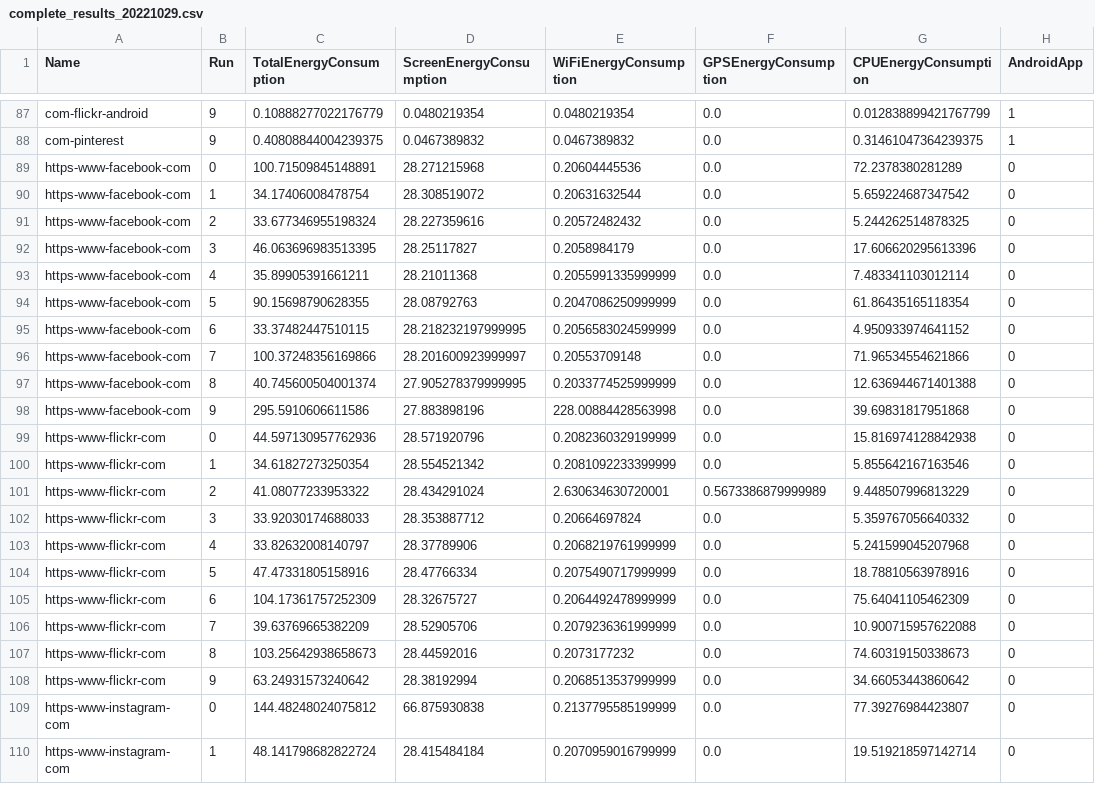
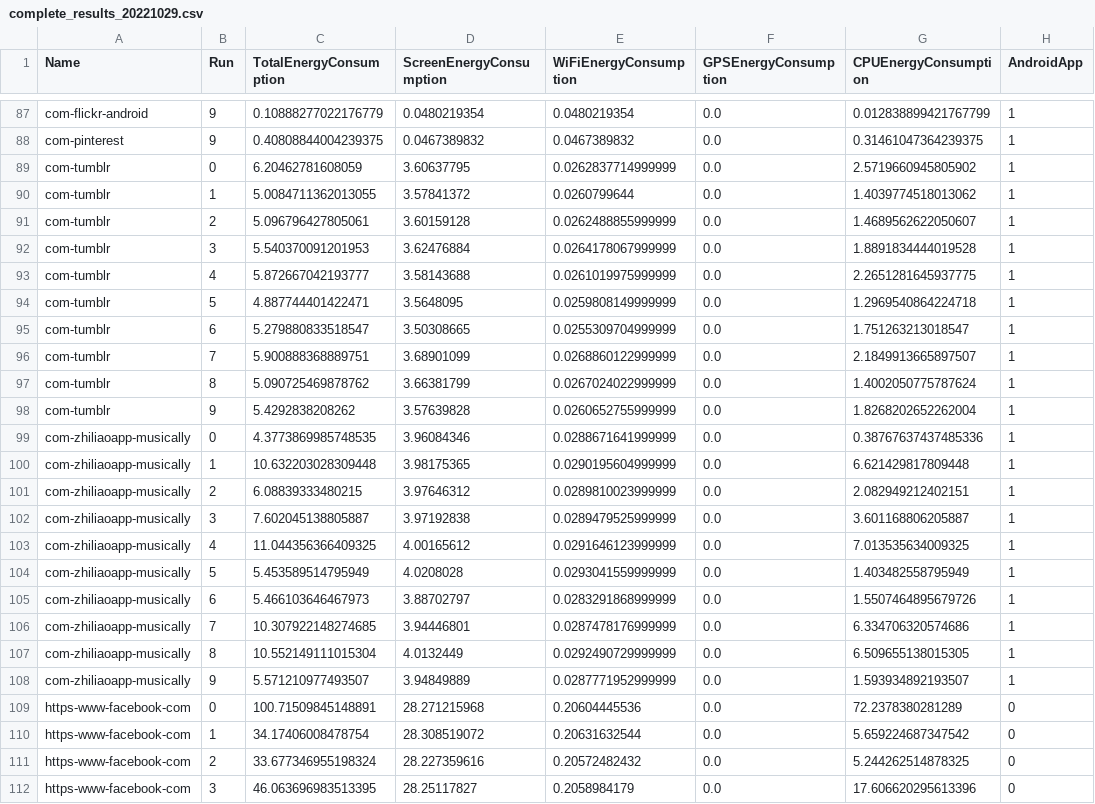
Before and after one commit to gianni1998/GreenLabs, a CSV file: complete_results_20221029.csv, drawn as a sheet; only a part is shown, gaps mark what is left out; the shorter side is filled out with more unchanged rows.

Commit message:
Updated dataset

```diff
--- a/complete_results_20221029.csv
+++ b/complete_results_20221029.csv
@@ -88,2 +88,22 @@ com-flickr-android,9,0.10888277022176779,0.0480219354,0.0480219354,0.0,0.0128388
 com-pinterest,9,0.40808844004239375,0.0467389832,0.0467389832,0.0,0.31461047364239375,1
+com-tumblr,0,6.20462781608059,3.60637795,0.0262837714999999,0.0,2.5719660945805902,1
+com-tumblr,1,5.0084711362013055,3.57841372,0.0260799644,0.0,1.4039774518013062,1
+com-tumblr,2,5.096796427805061,3.60159128,0.0262488855999999,0.0,1.4689562622050607,1
+com-tumblr,3,5.540370091201953,3.62476884,0.0264178067999999,0.0,1.8891834444019528,1
+com-tumblr,4,5.872667042193777,3.58143688,0.0261019975999999,0.0,2.2651281645937775,1
+com-tumblr,5,4.887744401422471,3.5648095,0.0259808149999999,0.0,1.2969540864224718,1
+com-tumblr,6,5.279880833518547,3.50308665,0.0255309704999999,0.0,1.751263213018547,1
+com-tumblr,7,5.900888368889751,3.68901099,0.0268860122999999,0.0,2.1849913665897507,1
+com-tumblr,8,5.090725469878762,3.66381799,0.0267024022999999,0.0,1.4002050775787624,1
+com-tumblr,9,5.4292838208262,3.57639828,0.0260652755999999,0.0,1.8268202652262004,1
+com-zhiliaoapp-musically,0,4.3773869985748535,3.96084346,0.0288671641999999,0.0,0.38767637437485336,1
+com-zhiliaoapp-musically,1,10.632203028309448,3.98175365,0.0290195604999999,0.0,6.621429817809448,1
+com-zhiliaoapp-musically,2,6.08839333480215,3.97646312,0.0289810023999999,0.0,2.082949212402151,1
+com-zhiliaoapp-musically,3,7.602045138805887,3.97192838,0.0289479525999999,0.0,3.601168806205887,1
+com-zhiliaoapp-musically,4,11.044356366409325,4.00165612,0.0291646123999999,0.0,7.013535634009325,1
+com-zhiliaoapp-musically,5,5.453589514795949,4.0208028,0.0293041559999999,0.0,1.403482558795949,1
+com-zhiliaoapp-musically,6,5.466103646467973,3.88702797,0.0283291868999999,0.0,1.5507464895679726,1
+com-zhiliaoapp-musically,7,10.307922148274685,3.94446801,0.0287478176999999,0.0,6.334706320574686,1
+com-zhiliaoapp-musically,8,10.552149111015304,4.0132449,0.0292490729999999,0.0,6.509655138015305,1
+com-zhiliaoapp-musically,9,5.571210977493507,3.94849889,0.0287771952999999,0.0,1.593934892193507,1
 https-www-facebook-com,0,100.71509845148891,28.271215968,0.20604445536,0.0,72.2378380281289,0
```
